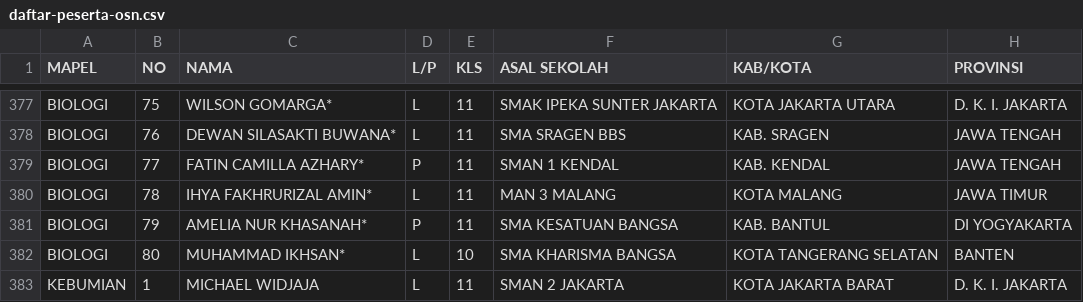
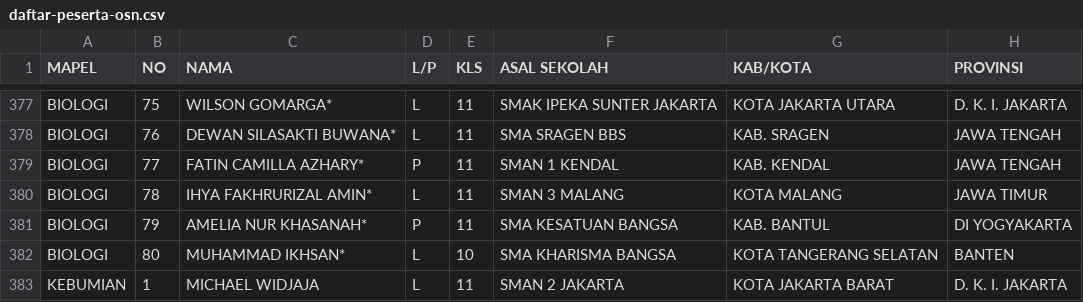
Before and after one commit to matematikaadit/osn2015, a CSV file: daftar-peserta-osn.csv, drawn as a sheet; only a part is shown, gaps mark what is left out.

Commit message:
Fix an error in data source

```diff
--- a/daftar-peserta-osn.csv
+++ b/daftar-peserta-osn.csv
@@ -379,3 +379,3 @@ BIOLOGI,76,DEWAN SILASAKTI BUWANA*,L,11,SMA SRAGEN BBS,KAB. SRAGEN,JAWA TENGAH
 BIOLOGI,77,FATIN CAMILLA AZHARY*,P,11,SMAN 1 KENDAL,KAB. KENDAL,JAWA TENGAH
-BIOLOGI,78,IHYA FAKHRURIZAL AMIN*,L,11,MAN 3 MALANG,KOTA MALANG,JAWA TIMUR
+BIOLOGI,78,IHYA FAKHRURIZAL AMIN*,L,11,SMAN 3 MALANG,KOTA MALANG,JAWA TIMUR
 BIOLOGI,79,AMELIA NUR KHASANAH*,P,11,SMA KESATUAN BANGSA,KAB. BANTUL,DI YOGYAKARTA
```
Also changed, not shown: 2 other files.
